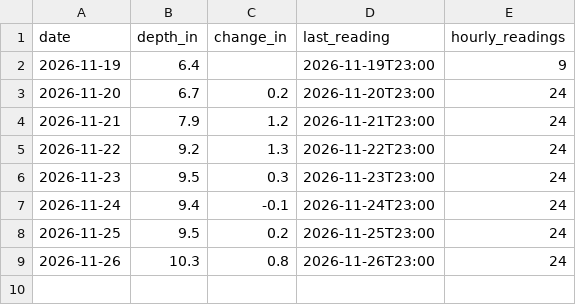
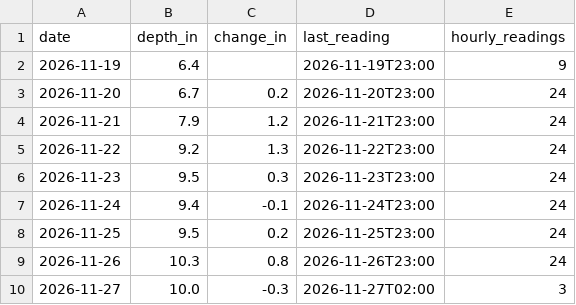
Before and after one commit to Skyline-Snow/skyline-snow.github.io, a CSV file: snowline/data/observed/resort_daily.csv, drawn as a sheet; the diff names each change by its address in the sheet, - before the commit and + after, or states it on an @@ line.

```diff
--- a/snowline/data/observed/resort_daily.csv
+++ b/snowline/data/observed/resort_daily.csv
+row 10: 2026-11-27 | 10.0 | -0.3 | 2026-11-27T02:00 | 3
```
Also changed, not shown: snowline/data/mtb_hourly.csv, snowline/data/observed/snotel_daily.csv, 7 other files.
